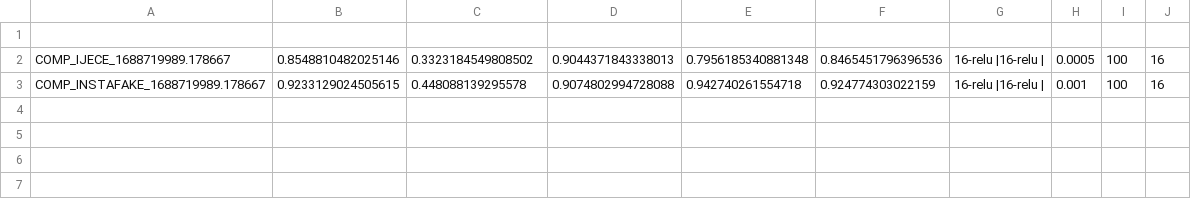
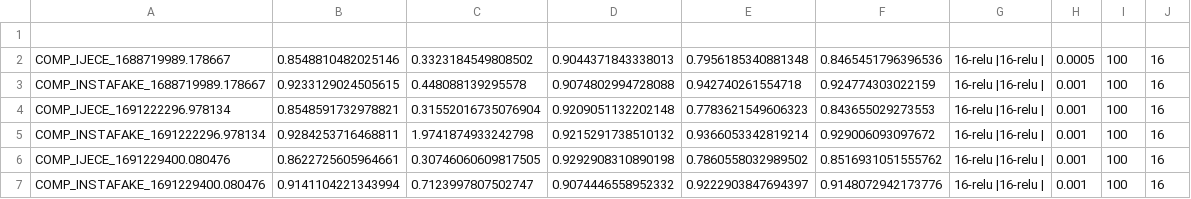
Before and after one commit to alberto-paparella/InstagramFakeAccountDetection, a CSV file: deep/compatible/checkpoint/log.csv, drawn as a sheet.

```diff
--- a/deep/compatible/checkpoint/log.csv
+++ b/deep/compatible/checkpoint/log.csv
@@ -3 +3,5 @@ COMP_IJECE_1688719989.178667;0.8548810482025146;0.3323184549808502;0.90443718433
 COMP_INSTAFAKE_1688719989.178667;0.9233129024505615;0.448088139295578;0.9074802994728088; 0.942740261554718; 0.924774303022159;16-relu |16-relu |;0.001; 100; 16;
+COMP_IJECE_1691222296.978134;0.8548591732978821;0.31552016735076904;0.9209051132202148; 0.7783621549606323; 0.843655029273553;16-relu |16-relu |;0.001; 100; 16;
+COMP_INSTAFAKE_1691222296.978134;0.9284253716468811;1.9741874933242798;0.9215291738510132; 0.9366053342819214; 0.929006093097672;16-relu |16-relu |;0.001; 100; 16;
+COMP_IJECE_1691229400.080476;0.8622725605964661;0.30746060609817505;0.9292908310890198; 0.7860558032989502; 0.8516931051555762;16-relu |16-relu |;0.001; 100; 16;
+COMP_INSTAFAKE_1691229400.080476;0.9141104221343994;0.7123997807502747;0.9074446558952332; 0.9222903847694397; 0.9148072942173776;16-relu |16-relu |;0.001; 100; 16;
```
Also changed, not shown: deep/IJECE/checkpoint/log.csv, deep/InstaFake/checkpoint/log.csv, 31 other files.
